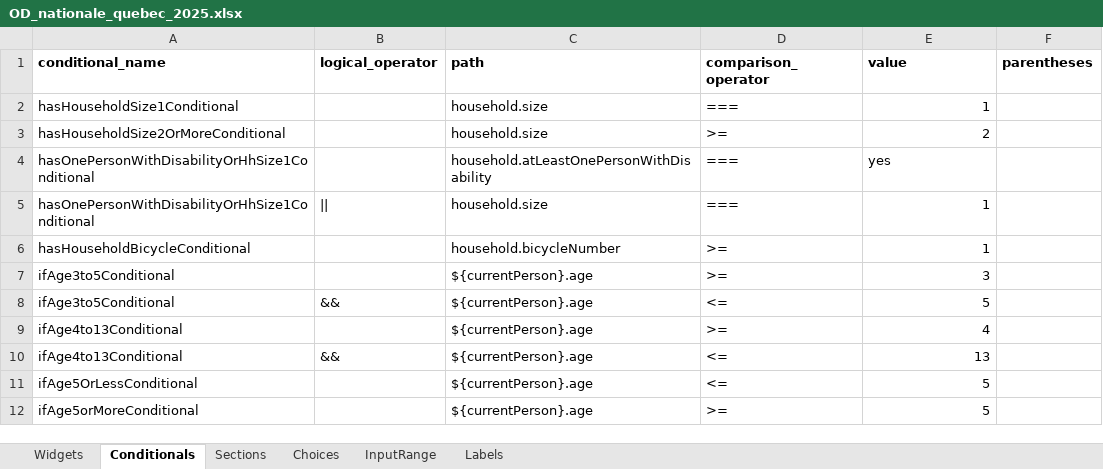
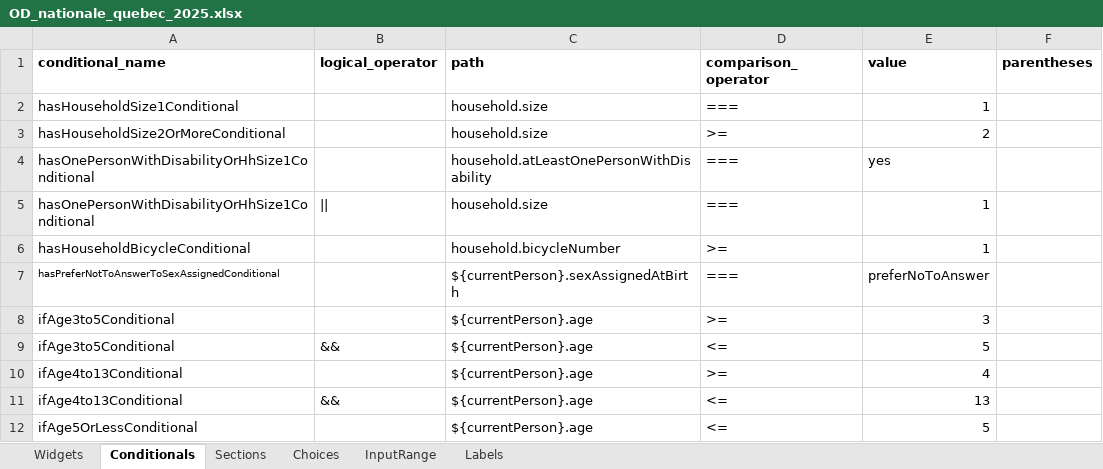
Before and after one commit to chairemobilite/od_nationale_quebec, an Excel workbook: survey/references/OD_nationale_quebec_2025.xlsx, sheet Conditionals, drawn as a sheet; only a part is shown; the shorter side is filled out with more unchanged rows; values as stored, in another font and other column widths than the file's, no borders; the diff names each change by its address in the sheet, - before the commit and + after, or states it on an @@ line.

Commit message:
Conditional: Update the conditional for gender question.
Fix: #166
Use 'yarn generateSurvey'.

```diff
--- a/survey/references/OD_nationale_quebec_2025.xlsx (sheet Conditionals)
+++ b/survey/references/OD_nationale_quebec_2025.xlsx (sheet Conditionals)
+row 7: hasPreferNotToAnswerToSexAssignedConditional |  | ${currentPerson}.sexAssignedAtBirth | === | preferNoToAnswer
```
Also changed, not shown: sheet Widgets, 7 other files.
